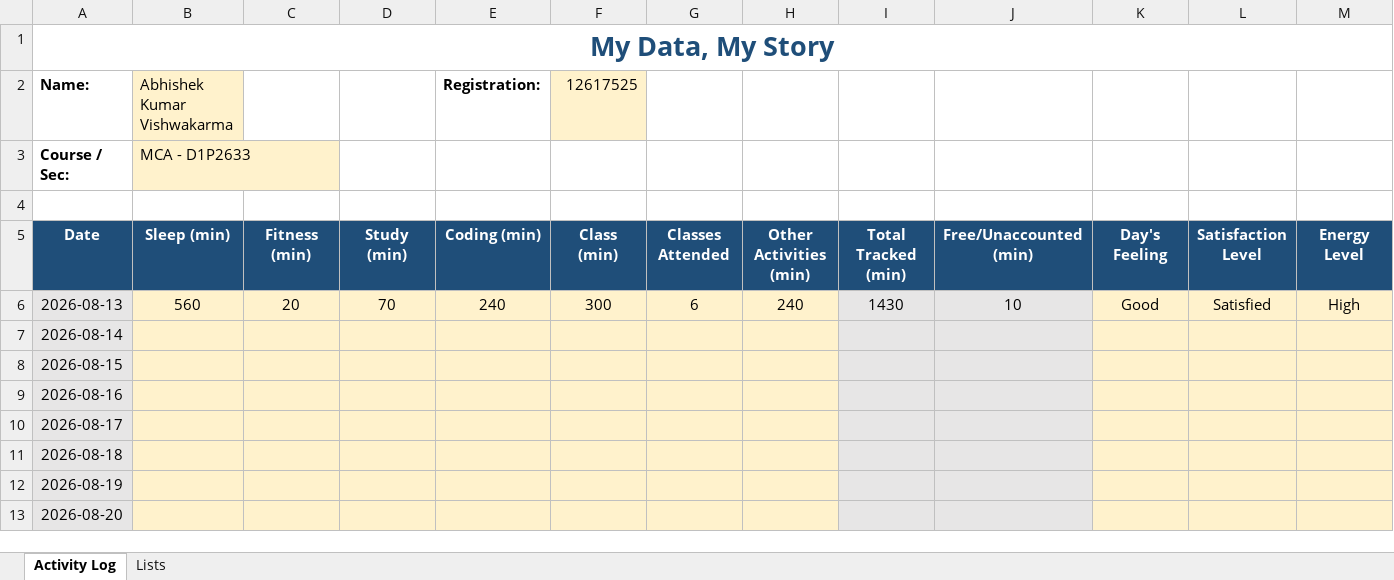
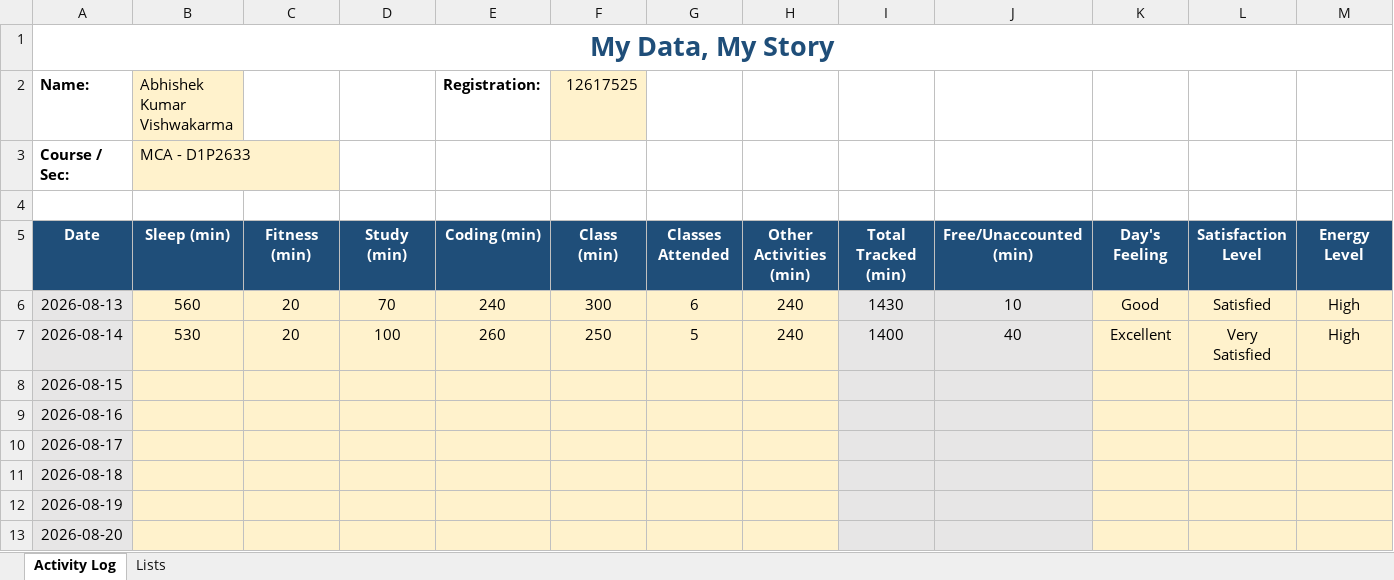
Before and after one commit to abhishekkv087-hub/CAP776, an Excel workbook: data/12617525.xlsx, sheet Activity Log, drawn as a sheet; only a part is shown; values as stored, in another font and other column widths than the file's, no borders; conditional formats not drawn; the diff covers the shown part only; the diff names each change by its address in the sheet, - before the commit and + after, or states it on an @@ line.

Commit message:
Update Day 2 activity data

```diff
--- a/data/12617525.xlsx (sheet Activity Log)
+++ b/data/12617525.xlsx (sheet Activity Log)
-B7 (Abhishek Kumar Vishwakarma): (empty)
+B7 (Abhishek Kumar Vishwakarma): 530
-C7: (empty)
+C7: 20
-D7: (empty)
+D7: 100
-E7 (Registration:): (empty)
+E7 (Registration:): 260
-F7 (12617525): (empty)
+F7 (12617525): 250
-G7: (empty)
+G7: 5
-H7: (empty)
+H7: 240
-I7: (empty)
+I7: 1400
-J7: (empty)
+J7: 40
-K7: (empty)
+K7: Excellent
-L7: (empty)
+L7: Very Satisfied
-M7: (empty)
+M7: High
```
Also changed, not shown: 1 edited cell elsewhere in this sheet, 1 other file.
